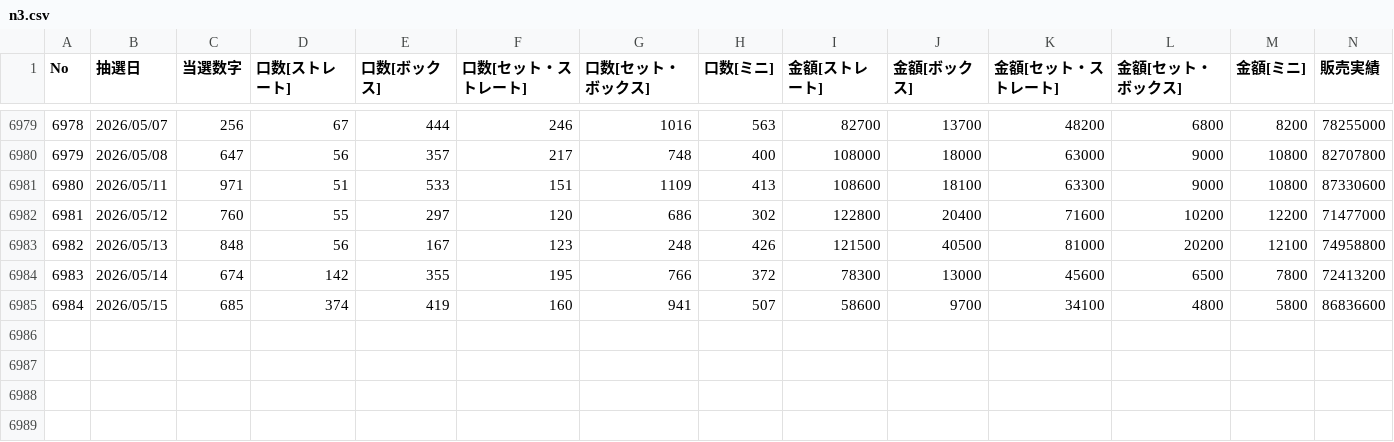
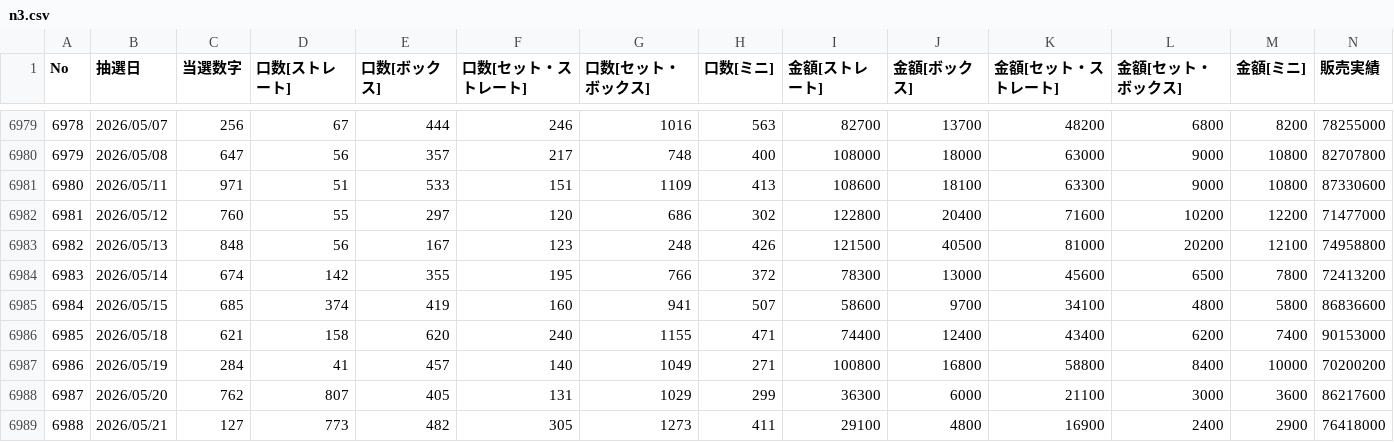
Before and after one commit to masato474/space, a CSV file: data/n3.csv, drawn as a sheet; only a part is shown, gaps mark what is left out; the diff names each change by its address in the sheet, - before the commit and + after, or states it on an @@ line.

Commit message:
update n3.csv

```diff
--- a/data/n3.csv
+++ b/data/n3.csv
+row 6986: 6985 | 2026/05/18 | 621 | 158 | 620 | 240 | 1155 | 471 | 74400 | 12400 | 43400 | 6200 | 7400 | 90153000
+row 6987: 6986 | 2026/05/19 | 284 | 41 | 457 | 140 | 1049 | 271 | 100800 | 16800 | 58800 | 8400 | 10000 | 70200200
+row 6988: 6987 | 2026/05/20 | 762 | 807 | 405 | 131 | 1029 | 299 | 36300 | 6000 | 21100 | 3000 | 3600 | 86217600
+row 6989: 6988 | 2026/05/21 | 127 | 773 | 482 | 305 | 1273 | 411 | 29100 | 4800 | 16900 | 2400 | 2900 | 76418000
```
